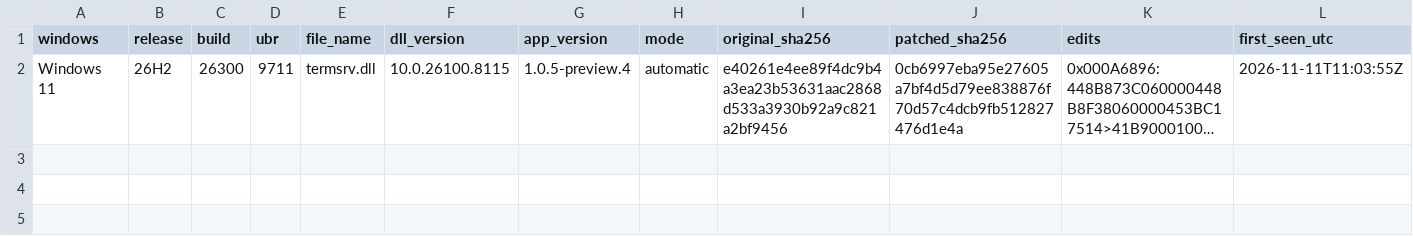
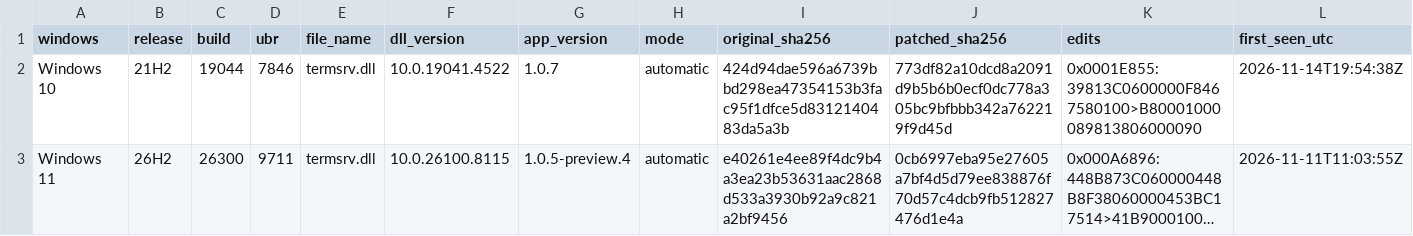
Before and after one commit to sgennadi/TermsrvPatcherUnified, a CSV file: data/successful-fixes.csv, drawn as a sheet; only a part is shown; long unchanged cells end in …; rows hold the shown columns only; the diff names each change by its address in the sheet, - before the commit and + after, or states it on an @@ line.

```diff
--- a/data/successful-fixes.csv
+++ b/data/successful-fixes.csv
+row 2: Windows 10 | 21H2 | 19044 | 7846 | termsrv.dll | 10.0.19041.4522 | 1.0.7 | automatic | 424d94dae596a6739bbd298ea47354153b3fac95f1dfce5d8312140483da5a3b | 773df82a10dcd8a2091d9b5b6b0ecf0dc778a305bc9bfbbb342a762219f9d45d | 0x0001E855:39813C0600000F8467580100>B80001000089813806000090 | 2026-11-14T19:54:38Z
```
